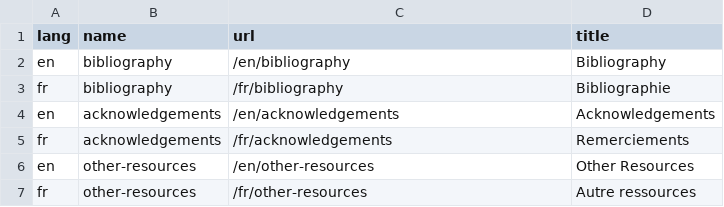
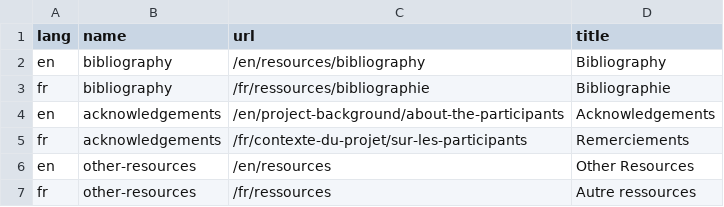
Before and after one commit to jsravel4/cfrp-website, a CSV file: _data/footer-navigation-translations.csv, drawn as a sheet.

```diff
--- a/_data/footer-navigation-translations.csv
+++ b/_data/footer-navigation-translations.csv
@@ -1,7 +1,7 @@
 "lang","name","url","title"
-"en","bibliography","/en/bibliography","Bibliography"
-"fr","bibliography","/fr/bibliography","Bibliographie"
-"en","acknowledgements","/en/acknowledgements","Acknowledgements"
-"fr","acknowledgements","/fr/acknowledgements","Remerciements"
-"en","other-resources","/en/other-resources","Other Resources"
-"fr","other-resources","/fr/other-resources","Autre ressources"
+"en","bibliography","/en/resources/bibliography","Bibliography"
+"fr","bibliography","/fr/ressources/bibliographie","Bibliographie"
+"en","acknowledgements","/en/project-background/about-the-participants","Acknowledgements"
+"fr","acknowledgements","/fr/contexte-du-projet/sur-les-participants","Remerciements"
+"en","other-resources","/en/resources","Other Resources"
+"fr","other-resources","/fr/ressources","Autre ressources"
```
Also changed, not shown: 10 other files.
